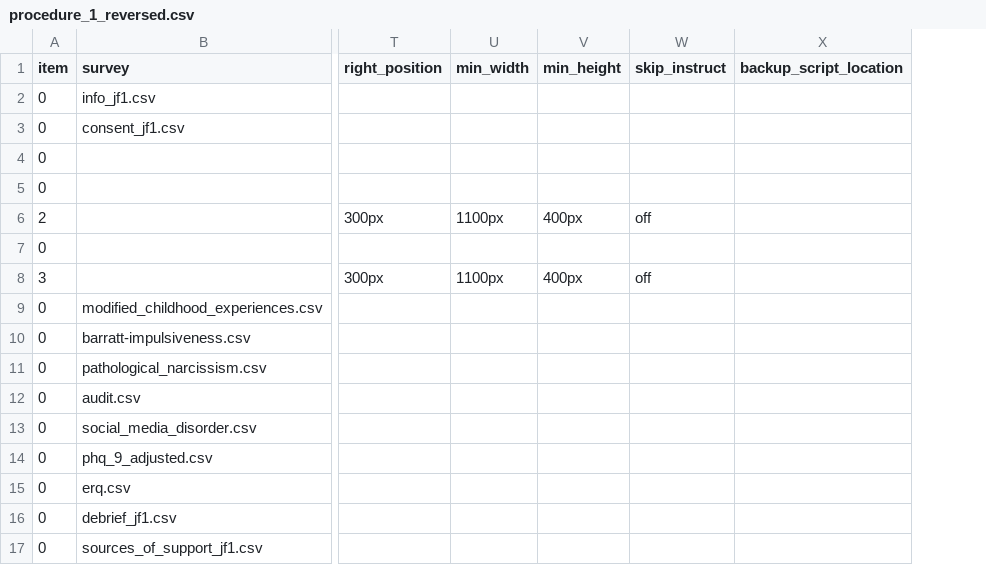
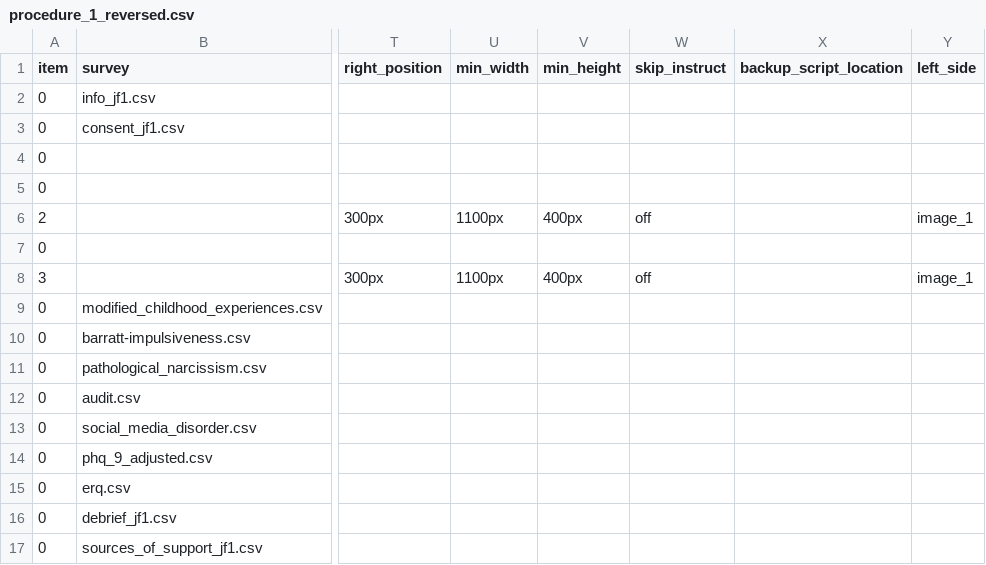
Before and after one commit to jmcrscollab/msc-project, a CSV file: User/Projects/gaze_1/procedure_1_reversed.csv, drawn as a sheet; only a part is shown, gaps mark what is left out; the diff names each change by its address in the sheet, - before the commit and + after, or states it on an @@ line.

Commit message:
left side not randomised

```diff
--- a/User/Projects/gaze_1/procedure_1_reversed.csv
+++ b/User/Projects/gaze_1/procedure_1_reversed.csv
+column Y (left_side), rows 6-8: image_1 |  | image_1
```
Also changed, not shown: 2 other files.
